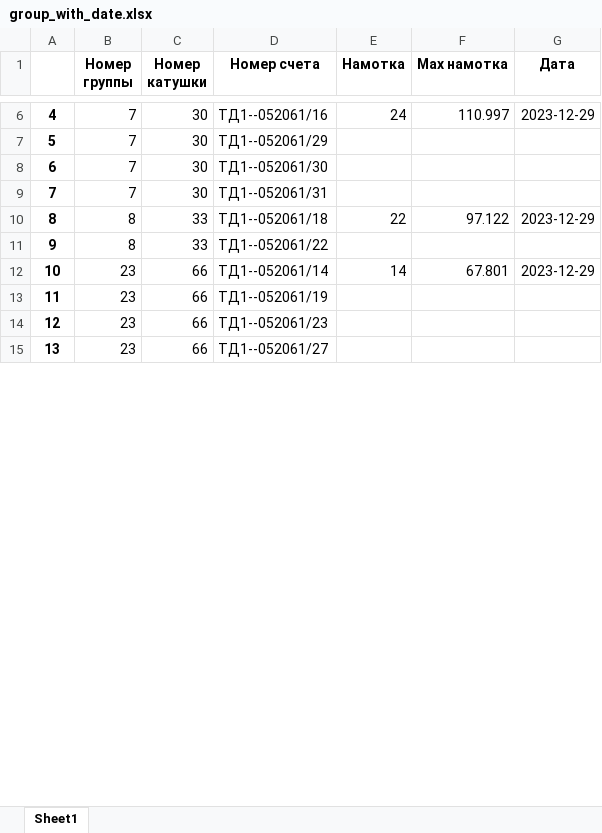
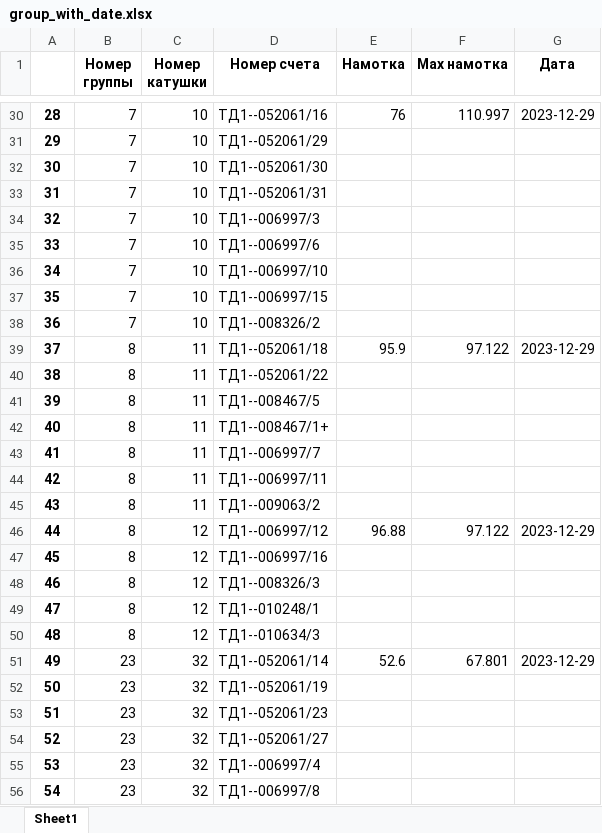
Before and after one commit to Bugor04ek/Anjelika, an Excel workbook: excel/group_with_date.xlsx, sheet Sheet1, drawn as a sheet; only a part is shown, gaps mark what is left out; values as stored, in another font and other column widths than the file's, no borders; addresses are those after the commit; the diff covers the shown part only; the diff names each change by its address in the sheet, - before the commit and + after, or states it on an @@ line.

```diff
--- a/excel/group_with_date.xlsx (sheet Sheet1)
+++ b/excel/group_with_date.xlsx (sheet Sheet1)
@@ column A renumbered between rows 18 and 138 @@
-C30:C33 (Номер катушки): 30
+C30:C33 (Номер катушки): 10
-E30 (Намотка): 24
+E30 (Намотка): 76
+row 34: 32 | 7 | 10 | ТД1--006997/3
+row 35: 33 | 7 | 10 | ТД1--006997/6
+row 36: 34 | 7 | 10 | ТД1--006997/10
+row 37: 35 | 7 | 10 | ТД1--006997/15
+row 38: 36 | 7 | 10 | ТД1--008326/2
-C39:C40 (Номер катушки): 33
+C39:C40 (Номер катушки): 11
-E39 (Намотка): 22
+E39 (Намотка): 95.9
+row 41: 39 | 8 | 11 | ТД1--008467/5
+row 42: 40 | 8 | 11 | ТД1--008467/1+
+row 43: 41 | 8 | 11 | ТД1--006997/7
+row 44: 42 | 8 | 11 | ТД1--006997/11
+row 45: 43 | 8 | 11 | ТД1--009063/2
+row 46: 44 | 8 | 12 | ТД1--006997/12 | 96.88 | 97.122 | 2023-12-29
+row 47: 45 | 8 | 12 | ТД1--006997/16
+row 48: 46 | 8 | 12 | ТД1--008326/3
+row 49: 47 | 8 | 12 | ТД1--010248/1
+row 50: 48 | 8 | 12 | ТД1--010634/3
-C51:C54 (Номер катушки): 66
+C51:C54 (Номер катушки): 32
-E51 (Намотка): 14
+E51 (Намотка): 52.6
+row 55: 53 | 23 | 32 | ТД1--006997/4
+row 56: 54 | 23 | 32 | ТД1--006997/8
```
Also changed, not shown: 60 added rows, 106 removed rows and 69 edited cells elsewhere in this sheet, excel/group_without_date.xlsx, excel/output_class.xlsx, 5 other files.
